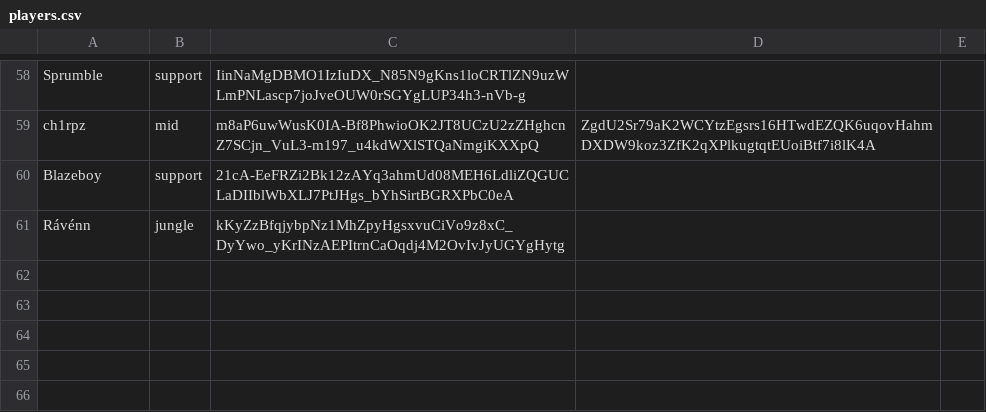
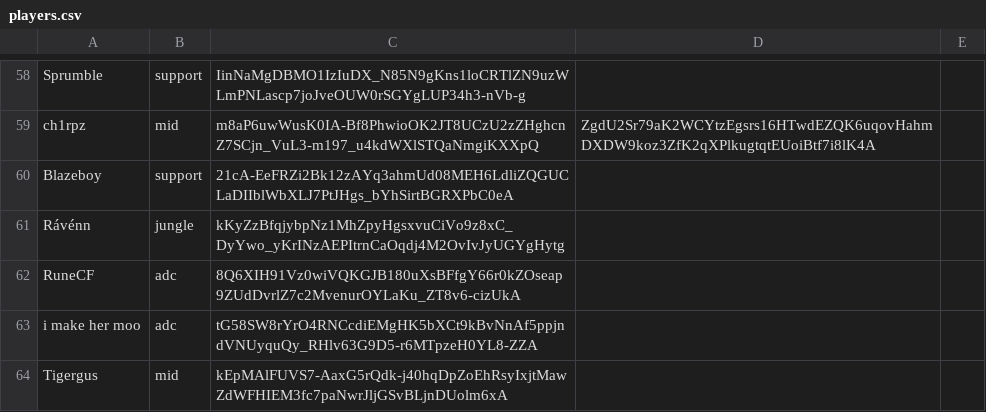
Before and after one commit to ArcaneIRE/ilol-ladder, a CSV file: app/players.csv, drawn as a sheet; only a part is shown, gaps mark what is left out; the diff names each change by its address in the sheet, - before the commit and + after, or states it on an @@ line.

Commit message:
Add new players

```diff
--- a/app/players.csv
+++ b/app/players.csv
+row 62: RuneCF | adc | 8Q6XIH91Vz0wiVQKGJB180uXsBFfgY66r0kZOseap9ZUdDvrlZ7c2MvenurOYLaKu_ZT8v6-cizUkA
+row 63: i make her moo | adc | tG58SW8rYrO4RNCcdiEMgHK5bXCt9kBvNnAf5ppjndVNUyquQy_RHlv63G9D5-r6MTpzeH0YL8-ZZA
+row 64: Tigergus | mid | kEpMAlFUVS7-AaxG5rQdk-j40hqDpZoEhRsyIxjtMawZdWFHIEM3fc7paNwrJljGSvBLjnDUolm6xA
```
Also changed, not shown: 1 other file.
